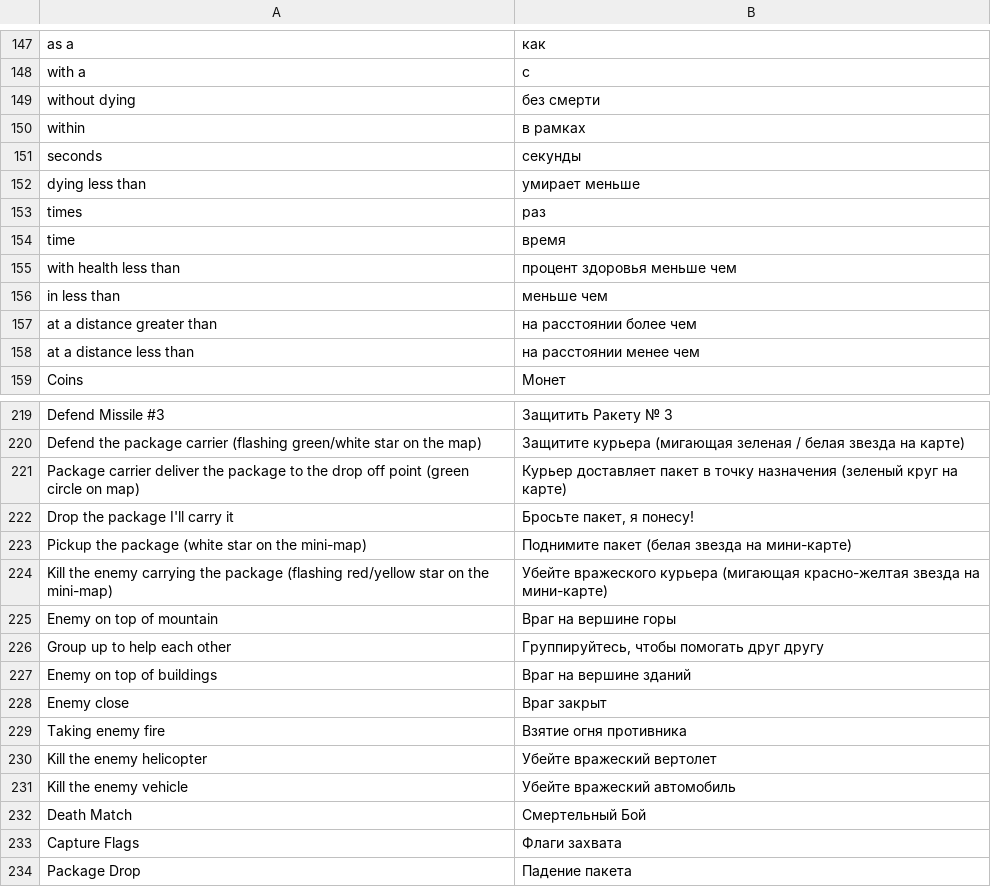
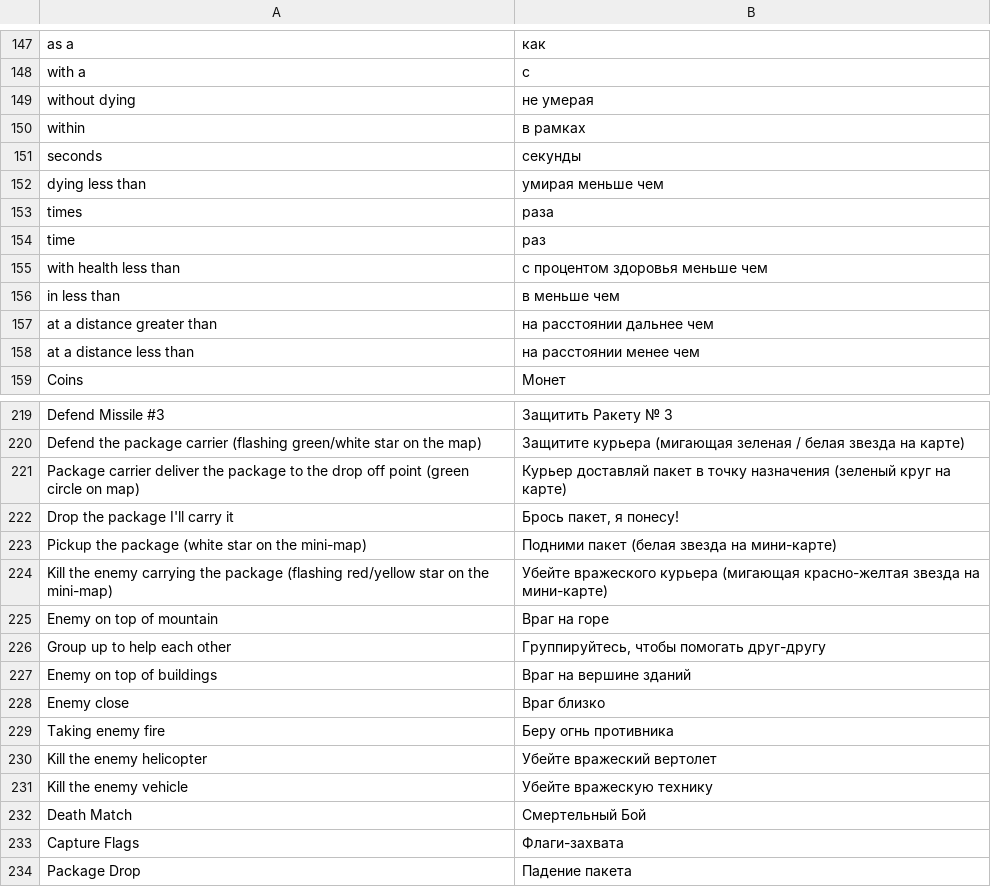
Before and after one commit to TrebuchetEntertainmentLLC/WarBrokersLocalization, a CSV file: ru.csv, drawn as a sheet; only a part is shown, gaps mark what is left out; the diff covers the shown part only.

```diff
--- a/ru.csv
+++ b/ru.csv
@@ -148,11 +148,11 @@
 " with a", " с"
-" without dying", " без смерти"
+" without dying", " не умерая"
 " within", " в рамках"
 " seconds", " секунды"
-" dying less than", " умирает меньше"
-" times", " раз"
-" time", " время"
-" with health less than", " процент здоровья меньше чем"
-" in less than", " меньше чем"
-" at a distance greater than", " на расстоянии более чем"
+" dying less than", " умирая меньше чем"
+" times", " раза"
+" time", " раз"
+" with health less than", " с процентом здоровья меньше чем"
+" in less than", " в меньше чем"
+" at a distance greater than", " на расстоянии дальнее чем"
 " at a distance less than", " на расстоянии менее чем"
@@ -220,15 +220,15 @@
 "Defend the package carrier (flashing green/white star on the map)", "Защитите курьера (мигающая зеленая / белая звезда на карте)"
-"Package carrier deliver the package to the drop off point (green circle on map)", "Курьер доставляет пакет в точку назначения (зеленый круг на карте)"
-"Drop the package I'll carry it", "Бросьте пакет, я понесу!"
-"Pickup the package (white star on the mini-map)", "Поднимите пакет (белая звезда на мини-карте)"
+"Package carrier deliver the package to the drop off point (green circle on map)", "Курьер доставляй пакет в точку назначения (зеленый круг на карте)"
+"Drop the package I'll carry it", "Брось пакет, я понесу!"
+"Pickup the package (white star on the mini-map)", "Подними пакет (белая звезда на мини-карте)"
 "Kill the enemy carrying the package (flashing red/yellow star on the mini-map)", "Убейте вражеского курьера (мигающая красно-желтая звезда на мини-карте)"
-"Enemy on top of mountain", "Враг на вершине горы"
-"Group up to help each other", "Группируйтесь, чтобы помогать друг другу"
+"Enemy on top of mountain", "Враг на горе"
+"Group up to help each other", "Группируйтесь, чтобы помогать друг-другу"
 "Enemy on top of buildings", "Враг на вершине зданий"
-"Enemy close", "Враг закрыт"
-"Taking enemy fire", "Взятие огня противника"
+"Enemy close", "Враг близко"
+"Taking enemy fire", "Беру огнь противника"
 "Kill the enemy helicopter", "Убейте вражеский вертолет"
-"Kill the enemy vehicle", "Убейте вражеский автомобиль"
+"Kill the enemy vehicle", "Убейте вражескую технику"
 "Death Match", "Смертельный Бой"
-"Capture Flags", "Флаги захвата"
+"Capture Flags", "Флаги-захвата"
 "Package Drop", "Падение пакета"
```
Also changed, not shown: 114 edited cells elsewhere in this file.
